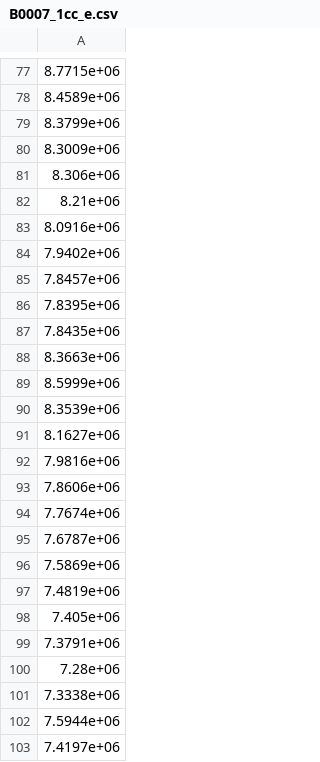
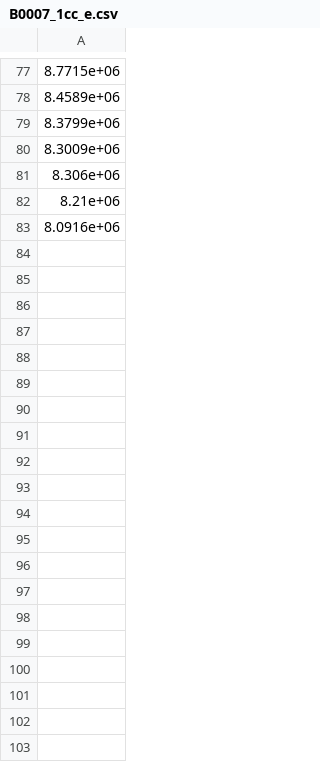
Before and after one commit to JYT86/EE5003_byJYT, a CSV file: data/NASA/B0007/B0007_1cc_e.csv, drawn as a sheet; only a part is shown, gaps mark what is left out; the diff covers the shown part only; the diff names each change by its address in the sheet, - before the commit and + after, or states it on an @@ line.

```diff
--- a/data/NASA/B0007/B0007_1cc_e.csv
+++ b/data/NASA/B0007/B0007_1cc_e.csv
-row 84: 7.9402e+06
-row 85: 7.8457e+06
-row 86: 7.8395e+06
-row 87: 7.8435e+06
-row 88: 8.3663e+06
-row 89: 8.5999e+06
-row 90: 8.3539e+06
-row 91: 8.1627e+06
-row 92: 7.9816e+06
-row 93: 7.8606e+06
-row 94: 7.7674e+06
-row 95: 7.6787e+06
-row 96: 7.5869e+06
-row 97: 7.4819e+06
-row 98: 7.405e+06
-row 99: 7.3791e+06
-row 100: 7.28e+06
-row 101: 7.3338e+06
-row 102: 7.5944e+06
-row 103: 7.4197e+06
```
Also changed, not shown: 62 removed rows elsewhere in this file, data/NASA/B0005/B0005_1cc_e.csv, data/NASA/B0005/B0005_1start_of_charge_v.csv, 39 other files.
